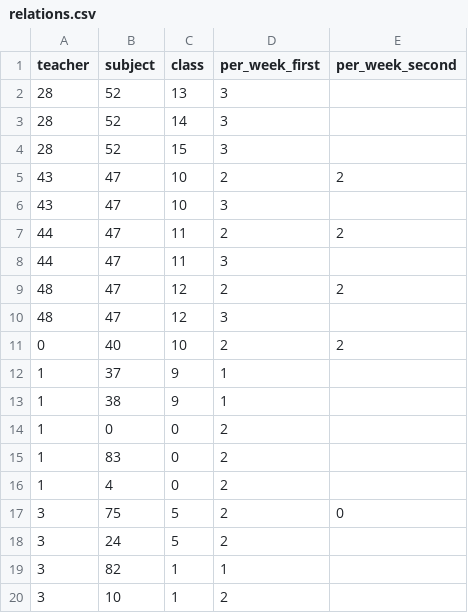
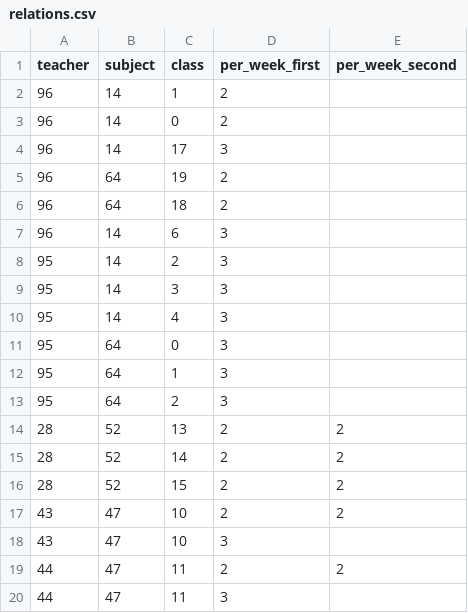
Before and after one commit to haris-sabotic/project-tomoyo, a CSV file: backend/import/relations.csv, drawn as a sheet; only a part is shown; the shorter side is filled out with more unchanged rows.

```diff
--- a/backend/import/relations.csv
+++ b/backend/import/relations.csv
@@ -1,5 +1,17 @@
 teacher,subject,class,per_week_first,per_week_second
-28,52,13,3,
-28,52,14,3,
-28,52,15,3,
+96,14,1,2,
+96,14,0,2,
+96,14,17,3,
+96,64,19,2,
+96,64,18,2,
+96,14,6,3,
+95,14,2,3,
+95,14,3,3,
+95,14,4,3,
+95,64,0,3,
+95,64,1,3,
+95,64,2,3,
+28,52,13,2,2
+28,52,14,2,2
+28,52,15,2,2
 43,47,10,2,2
```
Also changed, not shown: backend/export/relations.csv, backend/import/teachers.csv, 8 other files.
